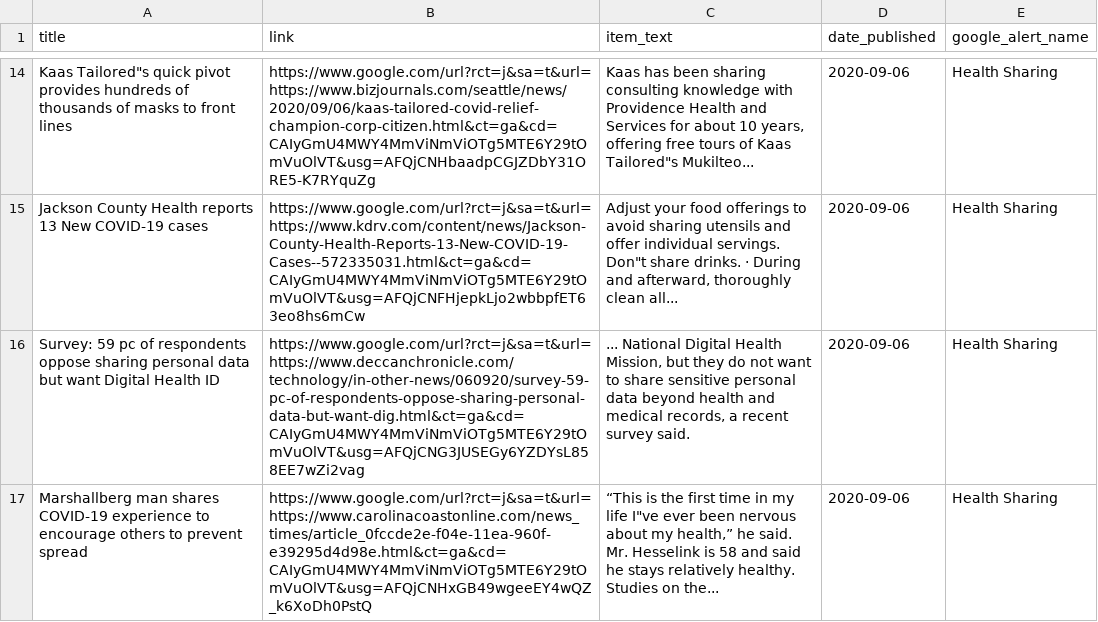
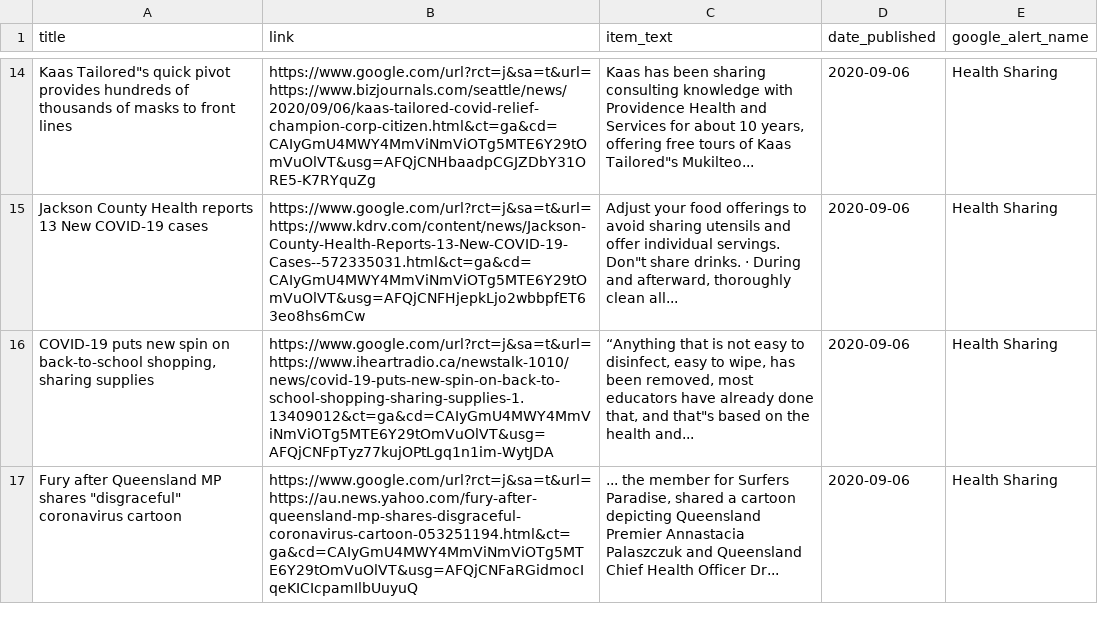
Before and after one commit to jbarton311/bb_consulting_public, a CSV file: congressional_analysis/data/RSS_Health_Feed.csv, drawn as a sheet; only a part is shown, gaps mark what is left out; the shorter side is filled out with more unchanged rows; the diff covers the shown part only; the diff names each change by its address in the sheet, - before the commit and + after, or states it on an @@ line.

Commit message:
Adding output data for 2020-09-07

```diff
--- a/congressional_analysis/data/RSS_Health_Feed.csv
+++ b/congressional_analysis/data/RSS_Health_Feed.csv
-row 16: Survey: 59 pc of respondents oppose sharing personal data but want Digital Health ID | https://www.google.com/url?rct=j&sa=t&url=https://www.deccanchronicle.com/technology/in-other-news/060920/survey-59-pc-of-respondents-oppose-sharing-personal-data-but-want-dig.html&ct=ga&cd=CAIyGmU4MWY4MmViNmViOTg5MTE6Y29tOmVuOlVT&usg=AFQjCNG3JUSEGy6YZDYsL858EE7wZi2vag | ... National Digital Health Mission, but they do not want to share sensitive personal data beyond health and medical records, a recent survey said. | 2020-09-06 | Health Sharing
-row 17: Marshallberg man shares COVID-19 experience to encourage others to prevent spread | https://www.google.com/url?rct=j&sa=t&url=https://www.carolinacoastonline.com/news_times/article_0fccde2e-f04e-11ea-960f-e39295d4d98e.html&ct=ga&cd=CAIyGmU4MWY4MmViNmViOTg5MTE6Y29tOmVuOlVT&usg=AFQjCNHxGB49wgeeEY4wQZ_k6XoDh0PstQ | “This is the first time in my life I"ve ever been nervous about my health,” he said. Mr. Hesselink is 58 and said he stays relatively healthy. Studies on the... | 2020-09-06 | Health Sharing
```
Also changed, not shown: 3 removed rows elsewhere in this file.
